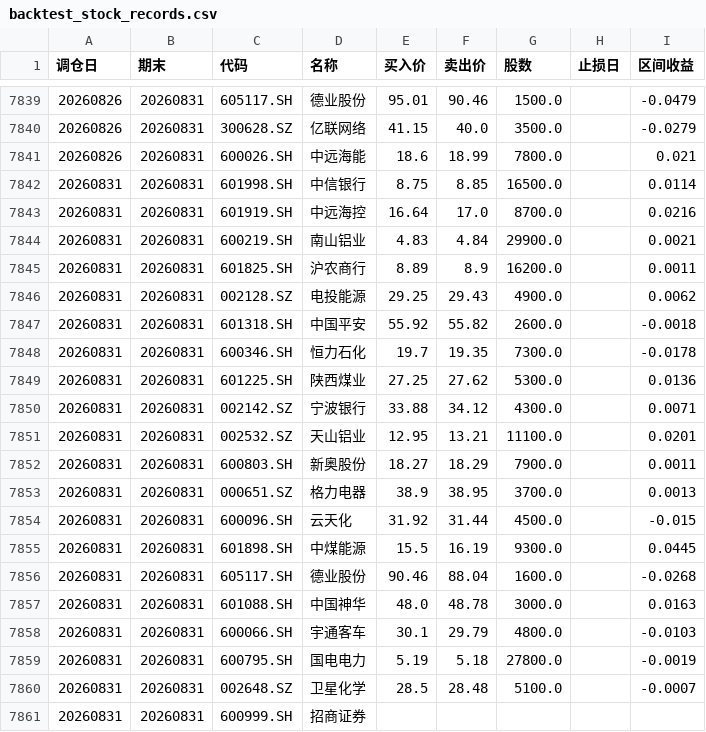
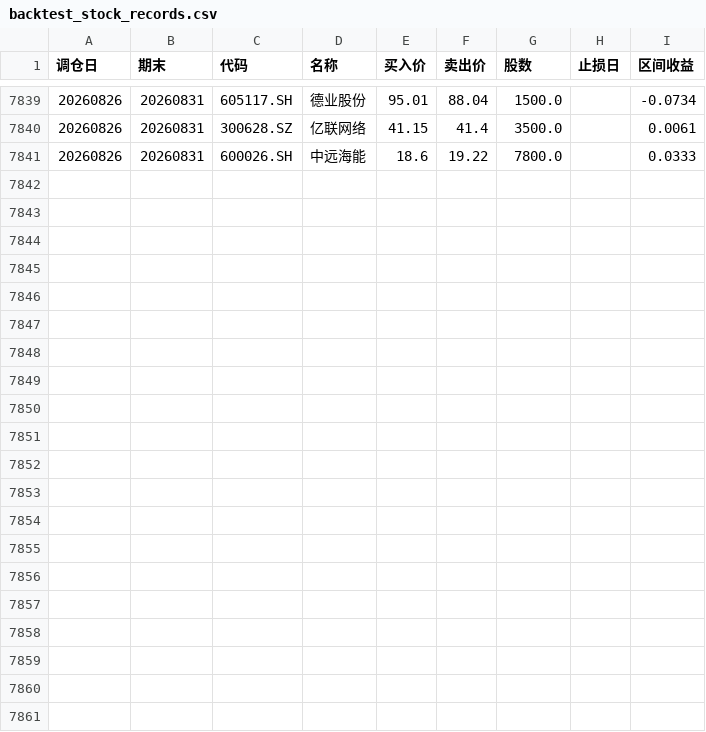
Before and after one commit to JasonVictor17/JasonVictor17.github.io, a CSV file: chart/data/backtest_stock_records.csv, drawn as a sheet; only a part is shown, gaps mark what is left out; the diff covers the shown part only.

```diff
--- a/chart/data/backtest_stock_records.csv
+++ b/chart/data/backtest_stock_records.csv
@@ -7839,23 +7839,3 @@
-20260826,20260831,605117.SH,德业股份,95.01,90.46,1500.0,,-0.0479
-20260826,20260831,300628.SZ,亿联网络,41.15,40.0,3500.0,,-0.0279
-20260826,20260831,600026.SH,中远海能,18.6,18.99,7800.0,,0.021
-20260831,20260831,601998.SH,中信银行,8.75,8.85,16500.0,,0.0114
-20260831,20260831,601919.SH,中远海控,16.64,17.0,8700.0,,0.0216
-20260831,20260831,600219.SH,南山铝业,4.83,4.84,29900.0,,0.0021
-20260831,20260831,601825.SH,沪农商行,8.89,8.9,16200.0,,0.0011
-20260831,20260831,002128.SZ,电投能源,29.25,29.43,4900.0,,0.0062
-20260831,20260831,601318.SH,中国平安,55.92,55.82,2600.0,,-0.0018
-20260831,20260831,600346.SH,恒力石化,19.7,19.35,7300.0,,-0.0178
-20260831,20260831,601225.SH,陕西煤业,27.25,27.62,5300.0,,0.0136
-20260831,20260831,002142.SZ,宁波银行,33.88,34.12,4300.0,,0.0071
-20260831,20260831,002532.SZ,天山铝业,12.95,13.21,11100.0,,0.0201
-20260831,20260831,600803.SH,新奥股份,18.27,18.29,7900.0,,0.0011
-20260831,20260831,000651.SZ,格力电器,38.9,38.95,3700.0,,0.0013
-20260831,20260831,600096.SH,云天化,31.92,31.44,4500.0,,-0.015
-20260831,20260831,601898.SH,中煤能源,15.5,16.19,9300.0,,0.0445
-20260831,20260831,605117.SH,德业股份,90.46,88.04,1600.0,,-0.0268
-20260831,20260831,601088.SH,中国神华,48.0,48.78,3000.0,,0.0163
-20260831,20260831,600066.SH,宇通客车,30.1,29.79,4800.0,,-0.0103
-20260831,20260831,600795.SH,国电电力,5.19,5.18,27800.0,,-0.0019
-20260831,20260831,002648.SZ,卫星化学,28.5,28.48,5100.0,,-0.0007
-20260831,20260831,600999.SH,招商证券,,,,,
+20260826,20260831,605117.SH,德业股份,95.01,88.04,1500.0,,-0.0734
+20260826,20260831,300628.SZ,亿联网络,41.15,41.4,3500.0,,0.0061
+20260826,20260831,600026.SH,中远海能,18.6,19.22,7800.0,,0.0333
```
Also changed, not shown: 32 edited cells elsewhere in this file, 3 other files.
